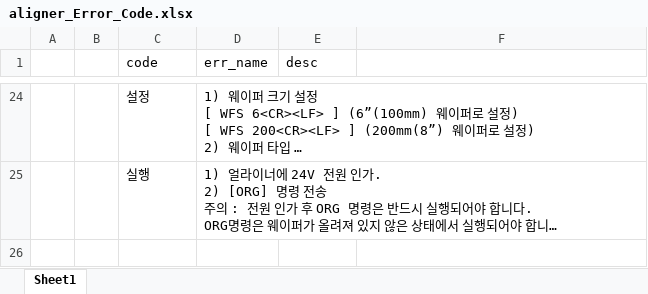
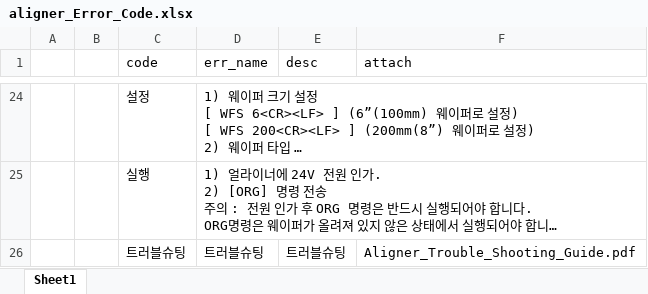
Before and after one commit to ChangHyun-Lim/kakao_error_bot, an Excel workbook: aligner_Error_Code.xlsx, sheet Sheet1, drawn as a sheet; only a part is shown, gaps mark what is left out; long unchanged cells end in …; values as stored, in another font and other column widths than the file's, no borders; the diff names each change by its address in the sheet, - before the commit and + after, or states it on an @@ line.

Commit message:
Add files via upload

```diff
--- a/aligner_Error_Code.xlsx (sheet Sheet1)
+++ b/aligner_Error_Code.xlsx (sheet Sheet1)
-F1: (empty)
+F1: attach
+row 26:  |  | 트러블슈팅 | 트러블슈팅 | 트러블슈팅 | Aligner_Trouble_Shooting_Guide.pdf
```
